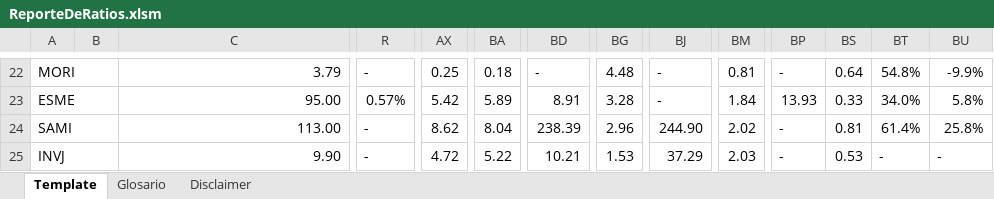
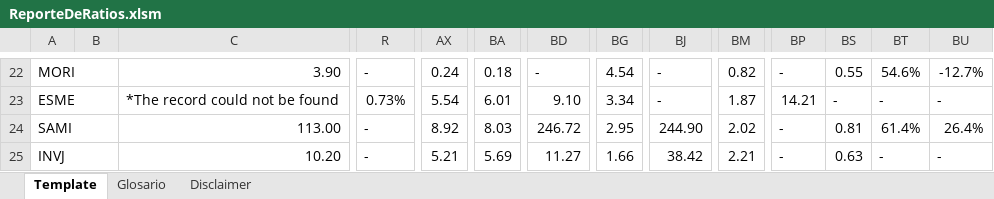
Before and after one commit to invertironlineargentina/APISamples, an Excel workbook: excel/ReporteDeRatios.xlsm, sheet Template, drawn as a sheet; only a part is shown, gaps mark what is left out; values as stored, in another font and other column widths than the file's, no cell formats; charts and pictures not drawn; the diff covers the shown part only; the diff names each change by its address in the sheet, - before the commit and + after, or states it on an @@ line.

```diff
--- a/excel/ReporteDeRatios.xlsm (sheet Template)
+++ b/excel/ReporteDeRatios.xlsm (sheet Template)
-C22: 3.79
+C22: 3.90
-AX22: 0.25
+AX22: 0.24
-BG22: 4.48
+BG22: 4.54
-BM22: 0.81
+BM22: 0.82
-BS22: 0.64
+BS22: 0.55
-BT22: 54.8%
+BT22: 54.6%
-BU22: -9.9%
+BU22: -12.7%
-C23: 95.00
+C23: *The record could not be found
-R23: 0.57%
+R23: 0.73%
-AX23: 5.42
+AX23: 5.54
-BA23: 5.89
+BA23: 6.01
-BD23: 8.91
+BD23: 9.10
-BG23: 3.28
+BG23: 3.34
-BM23: 1.84
+BM23: 1.87
-BP23: 13.93
+BP23: 14.21
-BS23: 0.33
+BS23: -
-BT23: 34.0%
+BT23: -
-BU23: 5.8%
+BU23: -
-AX24: 8.62
+AX24: 8.92
-BA24: 8.04
+BA24: 8.03
-BD24: 238.39
+BD24: 246.72
-BG24: 2.96
+BG24: 2.95
-BU24: 25.8%
+BU24: 26.4%
-C25: 9.90
+C25: 10.20
-AX25: 4.72
+AX25: 5.21
-BA25: 5.22
+BA25: 5.69
-BD25: 10.21
+BD25: 11.27
-BG25: 1.53
+BG25: 1.66
-BJ25: 37.29
+BJ25: 38.42
-BM25: 2.03
+BM25: 2.21
-BS25: 0.53
+BS25: 0.63
```
Also changed, not shown: 10 added rows, 10 removed rows and 760 edited cells elsewhere in this sheet, sheet Disclaimer, cell formats, charts or pictures.
